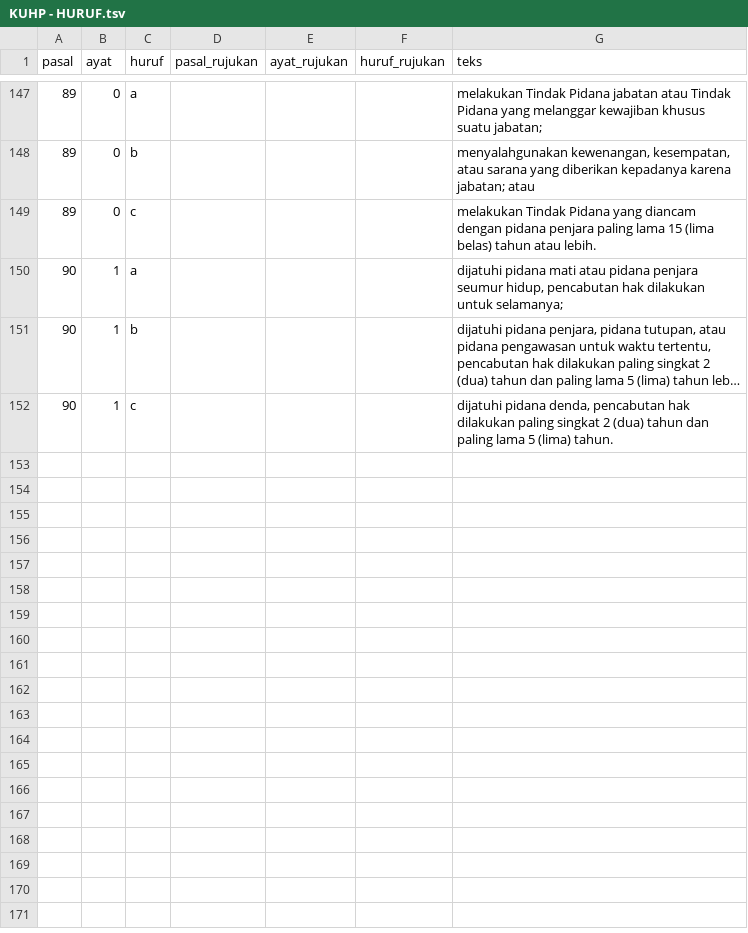
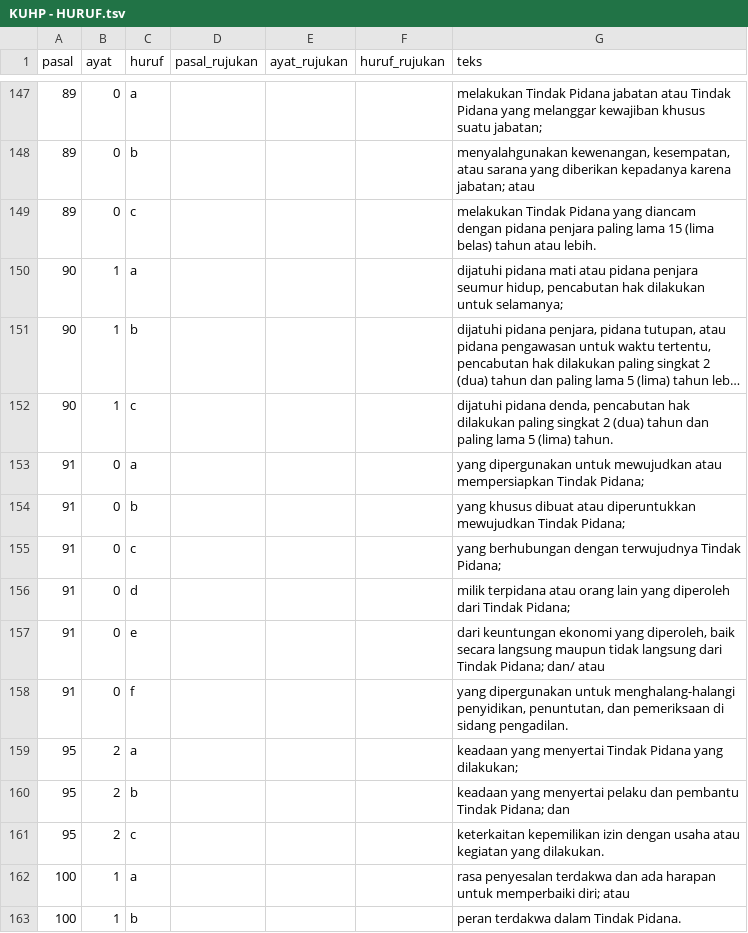
Before and after one commit to adityawarmanfw/KUHP2023, a TSV file: KUHP - HURUF.tsv, drawn as a sheet; only a part is shown, gaps mark what is left out; long unchanged cells end in ….

```diff
--- a/KUHP - HURUF.tsv
+++ b/KUHP - HURUF.tsv
@@ -152 +152,12 @@ pasal	ayat	huruf	pasal_rujukan	ayat_rujukan	huruf_rujukan	teks
 90	1	c				dijatuhi pidana denda, pencabutan hak dilakukan paling singkat 2 (dua) tahun dan paling lama 5 (lima) tahun.
+91	0	a				yang dipergunakan untuk mewujudkan atau mempersiapkan Tindak Pidana;
+91	0	b				yang khusus dibuat atau diperuntukkan mewujudkan Tindak Pidana;
+91	0	c				yang berhubungan dengan terwujudnya Tindak Pidana;
+91	0	d				milik terpidana atau orang lain yang diperoleh dari Tindak Pidana;
+91	0	e				dari keuntungan ekonomi yang diperoleh, baik secara langsung maupun tidak langsung dari Tindak Pidana; dan/ atau
+91	0	f				yang dipergunakan untuk menghalang-halangi penyidikan, penuntutan, dan pemeriksaan di sidang pengadilan.
+95	2	a				keadaan yang menyertai Tindak Pidana yang dilakukan;
+95	2	b				keadaan yang menyertai pelaku dan pembantu Tindak Pidana; dan
+95	2	c				keterkaitan kepemilikan izin dengan usaha atau kegiatan yang dilakukan.
+100	1	a				rasa penyesalan terdakwa dan ada harapan untuk memperbaiki diri; atau
+100	1	b				peran terdakwa dalam Tindak Pidana.
```
Also changed, not shown: KUHP - AYAT.tsv.
